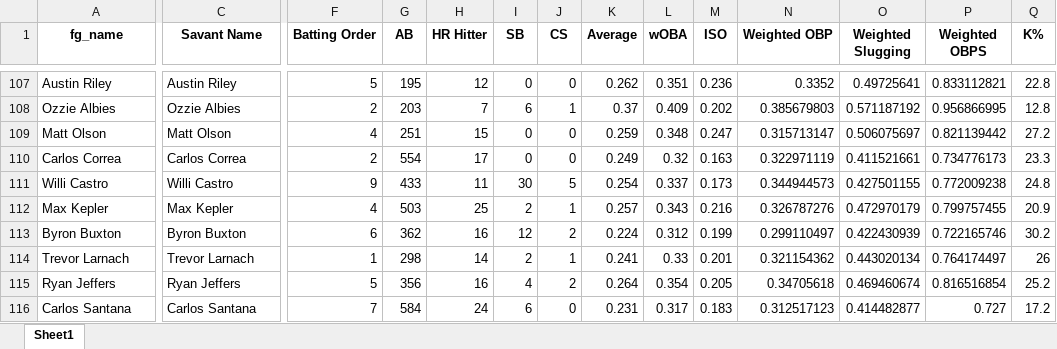
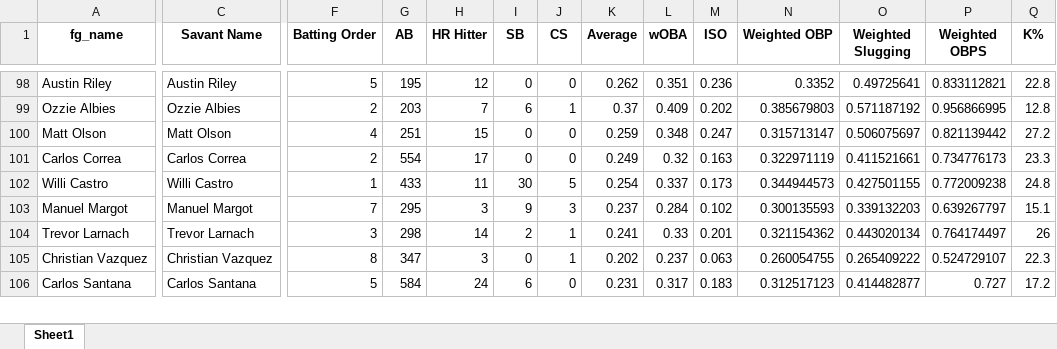
Before and after one commit to mtdewrocks/matchup, an Excel workbook: assets/Combined_Daily_Data.xlsx, sheet Sheet1, drawn as a sheet; only a part is shown, gaps mark what is left out; values as stored, in another font and other column widths than the file's, no borders; removed rows and columns are numbered as before the commit, all else as after; rows hold the shown columns only; the diff covers the shown part only; the diff names each change by its address in the sheet, - before the commit and + after, or states it on an @@ line.

```diff
--- a/assets/Combined_Daily_Data.xlsx (sheet Sheet1)
+++ b/assets/Combined_Daily_Data.xlsx (sheet Sheet1)
-F102 (Batting Order): 9
+F102 (Batting Order): 1
-row 112: Max Kepler | Max Kepler | 4 | 503 | 25 | 2 | 1 | 0.257 | 0.343 | 0.216 | 0.326787276 | 0.472970179 | 0.799757455 | 20.9
-A103 (fg_name): Byron Buxton
+A103 (fg_name): Manuel Margot
-C103 (Savant Name): Byron Buxton
+C103 (Savant Name): Manuel Margot
-F103 (Batting Order): 6
+F103 (Batting Order): 7
-G103 (AB): 362
+G103 (AB): 295
-H103 (HR Hitter): 16
+H103 (HR Hitter): 3
-I103 (SB): 12
+I103 (SB): 9
-J103 (CS): 2
+J103 (CS): 3
-K103 (Average): 0.224
+K103 (Average): 0.237
-L103 (wOBA): 0.312
+L103 (wOBA): 0.284
-M103 (ISO): 0.199
+M103 (ISO): 0.102
-N103 (Weighted OBP): 0.299110497
+N103 (Weighted OBP): 0.300135593
-O103 (Weighted Slugging): 0.422430939
+O103 (Weighted Slugging): 0.339132203
-P103 (Weighted OBPS): 0.722165746
+P103 (Weighted OBPS): 0.639267797
-Q103 (K%): 30.2
+Q103 (K%): 15.1
-F104 (Batting Order): 1
+F104 (Batting Order): 3
-A105 (fg_name): Ryan Jeffers
+A105 (fg_name): Christian Vazquez
-C105 (Savant Name): Ryan Jeffers
+C105 (Savant Name): Christian Vazquez
-F105 (Batting Order): 5
+F105 (Batting Order): 8
-G105 (AB): 356
+G105 (AB): 347
-H105 (HR Hitter): 16
+H105 (HR Hitter): 3
-I105 (SB): 4
+I105 (SB): 0
-J105 (CS): 2
+J105 (CS): 1
-K105 (Average): 0.264
+K105 (Average): 0.202
-L105 (wOBA): 0.354
+L105 (wOBA): 0.237
-M105 (ISO): 0.205
+M105 (ISO): 0.063
-N105 (Weighted OBP): 0.34705618
+N105 (Weighted OBP): 0.260054755
-O105 (Weighted Slugging): 0.469460674
+O105 (Weighted Slugging): 0.265409222
-P105 (Weighted OBPS): 0.816516854
+P105 (Weighted OBPS): 0.524729107
-Q105 (K%): 25.2
+Q105 (K%): 22.3
-F106 (Batting Order): 7
+F106 (Batting Order): 5
```
Also changed, not shown: 5 added rows, 4 removed rows, 5 moved rows and 47 edited cells elsewhere in this sheet.
